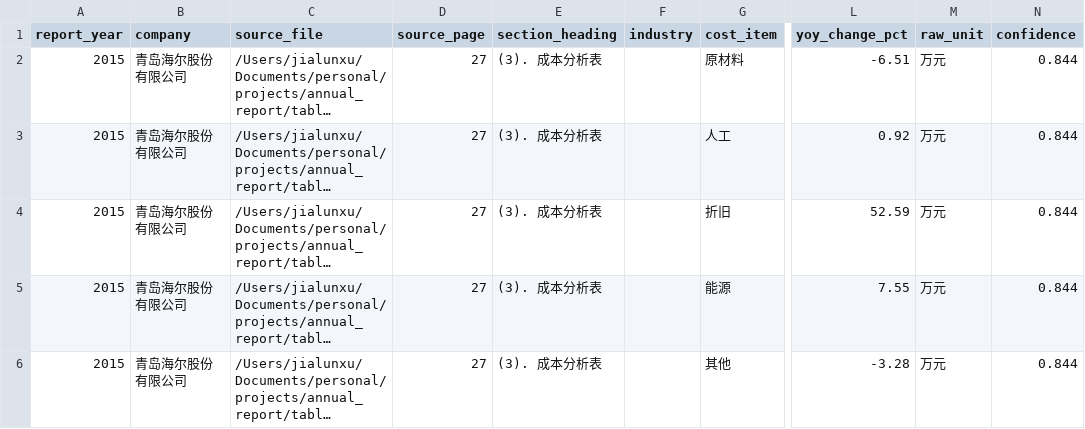
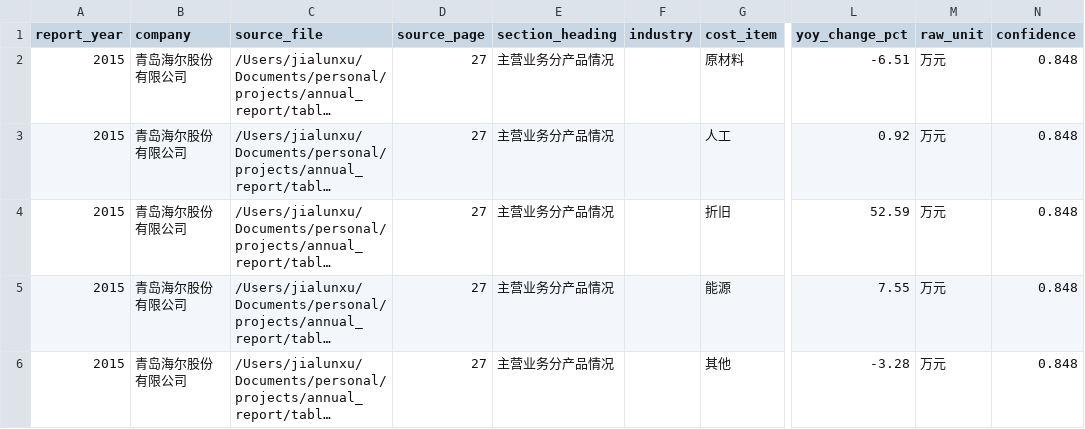
Before and after one commit to Gallon00920/Annual-Report-Extracting, a CSV file: table_extraction/outputs/cost_analysis_2015.csv, drawn as a sheet; only a part is shown, gaps mark what is left out; long unchanged cells end in …; the diff names each change by its address in the sheet, - before the commit and + after, or states it on an @@ line.

```diff
--- a/table_extraction/outputs/cost_analysis_2015.csv
+++ b/table_extraction/outputs/cost_analysis_2015.csv
-E2:E6 (section_heading): (3). 成本分析表
+E2:E6 (section_heading): 主营业务分产品情况
-N2:N6 (confidence): 0.844
+N2:N6 (confidence): 0.848
```
Also changed, not shown: table_extraction/outputs/cost_analysis_2021.csv, table_extraction/outputs/cost_analysis_2022.csv, 22 other files.
